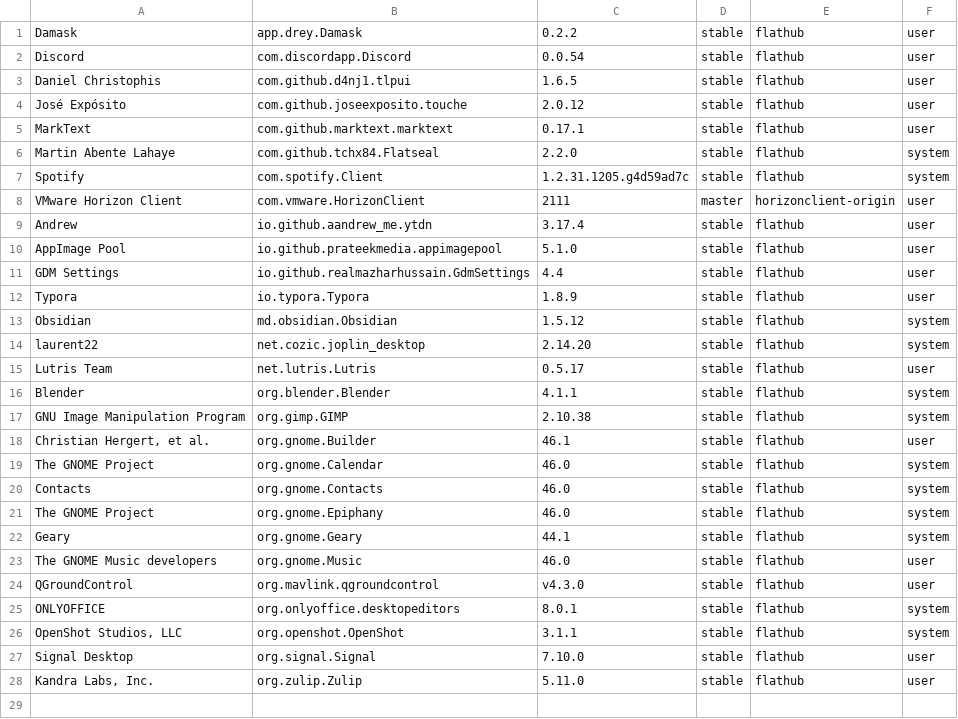
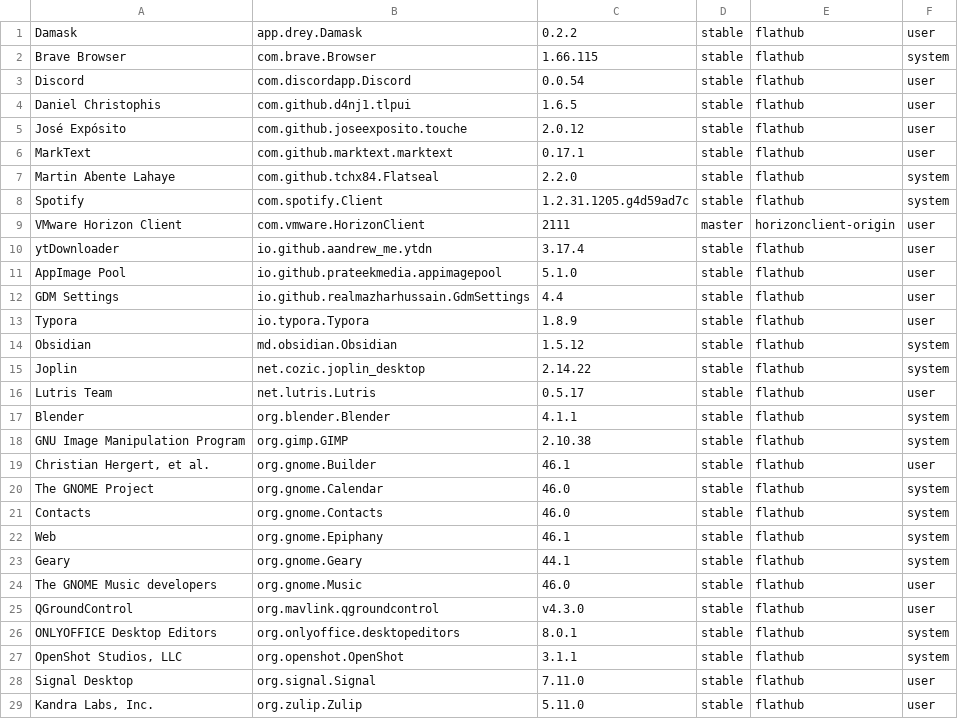
Before and after one commit to tribbloid/ubuntu-quick-setup, a CSV file: packages/__snapshot/flatpak.csv, drawn as a sheet.

```diff
--- a/packages/__snapshot/flatpak.csv
+++ b/packages/__snapshot/flatpak.csv
@@ -1,2 +1,3 @@
 Damask	app.drey.Damask	0.2.2	stable	flathub	user
+Brave Browser	com.brave.Browser	1.66.115	stable	flathub	system
 Discord	com.discordapp.Discord	0.0.54	stable	flathub	user
@@ -8,3 +9,3 @@ Spotify	com.spotify.Client	1.2.31.1205.g4d59ad7c	stable	flathub	system
 VMware Horizon Client	com.vmware.HorizonClient	2111	master	horizonclient-origin	user
-Andrew	io.github.aandrew_me.ytdn	3.17.4	stable	flathub	user
+ytDownloader	io.github.aandrew_me.ytdn	3.17.4	stable	flathub	user
 AppImage Pool	io.github.prateekmedia.appimagepool	5.1.0	stable	flathub	user
@@ -13,3 +14,3 @@ Typora	io.typora.Typora	1.8.9	stable	flathub	user
 Obsidian	md.obsidian.Obsidian	1.5.12	stable	flathub	system
-laurent22	net.cozic.joplin_desktop	2.14.20	stable	flathub	system
+Joplin	net.cozic.joplin_desktop	2.14.22	stable	flathub	system
 Lutris Team	net.lutris.Lutris	0.5.17	stable	flathub	user
@@ -20,3 +21,3 @@ The GNOME Project	org.gnome.Calendar	46.0	stable	flathub	system
 Contacts	org.gnome.Contacts	46.0	stable	flathub	system
-The GNOME Project	org.gnome.Epiphany	46.0	stable	flathub	system
+Web	org.gnome.Epiphany	46.1	stable	flathub	system
 Geary	org.gnome.Geary	44.1	stable	flathub	system
@@ -24,5 +25,5 @@ The GNOME Music developers	org.gnome.Music	46.0	stable	flathub	user
 QGroundControl	org.mavlink.qgroundcontrol	v4.3.0	stable	flathub	user
-ONLYOFFICE	org.onlyoffice.desktopeditors	8.0.1	stable	flathub	system
+ONLYOFFICE Desktop Editors	org.onlyoffice.desktopeditors	8.0.1	stable	flathub	system
 OpenShot Studios, LLC	org.openshot.OpenShot	3.1.1	stable	flathub	system
-Signal Desktop	org.signal.Signal	7.10.0	stable	flathub	user
+Signal Desktop	org.signal.Signal	7.11.0	stable	flathub	user
 Kandra Labs, Inc.	org.zulip.Zulip	5.11.0	stable	flathub	user
```
Also changed, not shown: packages/__snapshot/snap.csv, 2 other files.
